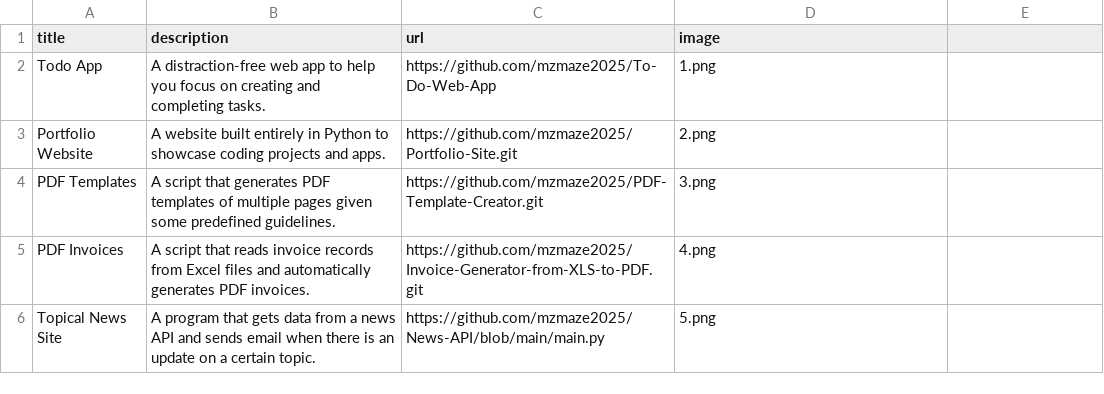
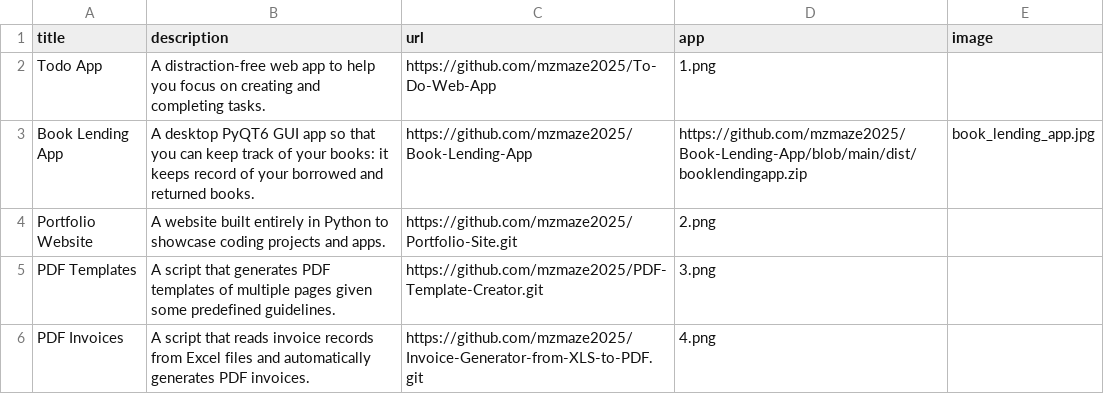
Before and after one commit to mzmaze2025/Portfolio-Site, a CSV file: data.csv, drawn as a sheet; only a part is shown; the shorter side is filled out with more unchanged rows.

Commit message:
Add new line in description and book lending application to portfolio

```diff
--- a/data.csv
+++ b/data.csv
@@ -1,3 +1,4 @@
-title;description;url;image
+title;description;url;app;image
 Todo App;A distraction-free web app to help you focus on creating and completing tasks.;https://github.com/mzmaze2025/To-Do-Web-App;1.png
+Book Lending App;A desktop PyQT6 GUI app so that you can keep track of your books: it keeps record of your borrowed and returned books.;https://github.com/mzmaze2025/Book-Lending-App;https://github.com/mzmaze2025/Book-Lending-App/blob/main/dist/booklendingapp.zip;book_lending_app.jpg
 Portfolio Website;A website built entirely in Python to showcase coding projects and apps.;https://github.com/mzmaze2025/Portfolio-Site.git;2.png
```
Also changed, not shown: 3 other files.
